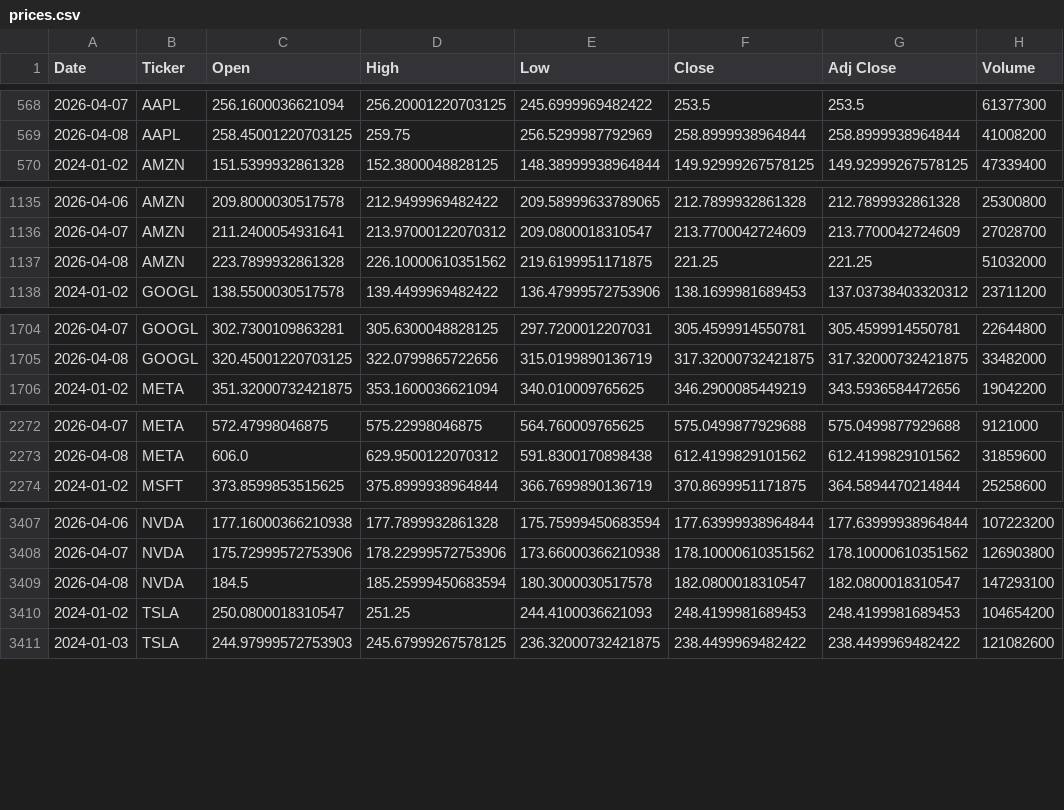
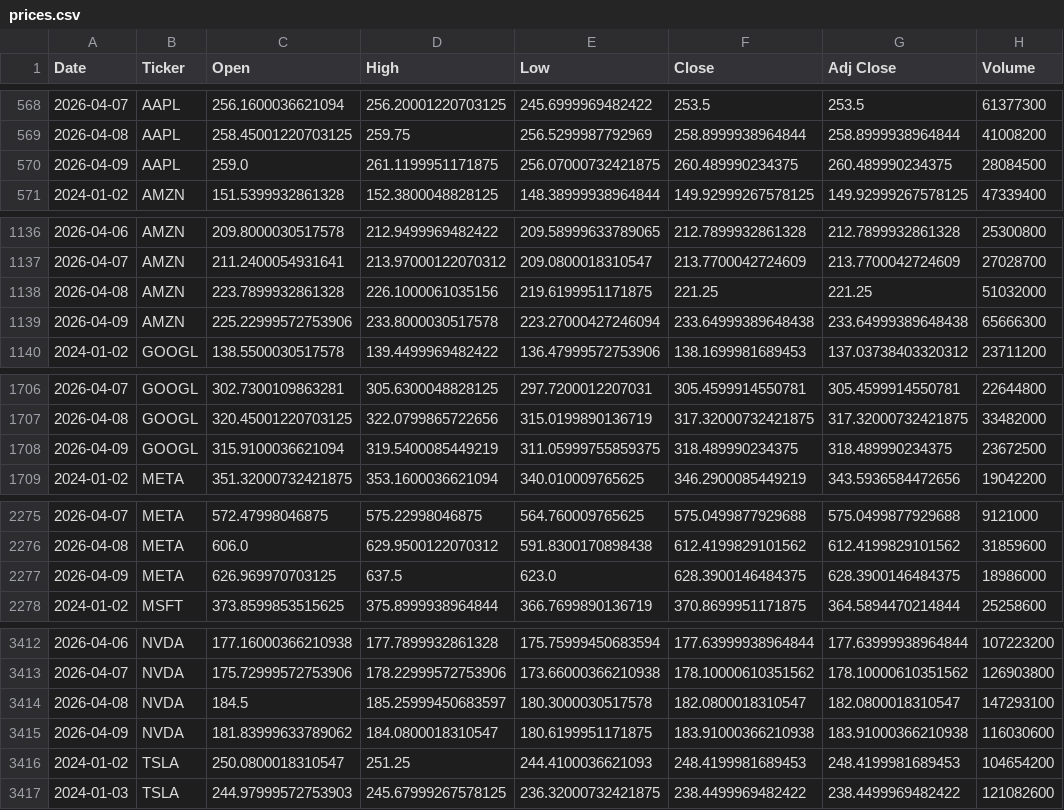
Before and after one commit to icengel91/WebMiningProject, a CSV file: data/raw/prices/prices.csv, drawn as a sheet; only a part is shown, gaps mark what is left out; the diff covers the shown part only.

```diff
--- a/data/raw/prices/prices.csv
+++ b/data/raw/prices/prices.csv
@@ -569,2 +569,3 @@ Date,Ticker,Open,High,Low,Close,Adj Close,Volume
 2026-04-08,AAPL,258.45001220703125,259.75,256.5299987792969,258.8999938964844,258.8999938964844,41008200
+2026-04-09,AAPL,259.0,261.1199951171875,256.07000732421875,260.489990234375,260.489990234375,28084500
 2024-01-02,AMZN,151.5399932861328,152.3800048828125,148.38999938964844,149.92999267578125,149.92999267578125,47339400
@@ -1136,3 +1137,4 @@ Date,Ticker,Open,High,Low,Close,Adj Close,Volume
 2026-04-07,AMZN,211.2400054931641,213.97000122070312,209.0800018310547,213.7700042724609,213.7700042724609,27028700
-2026-04-08,AMZN,223.7899932861328,226.10000610351562,219.6199951171875,221.25,221.25,51032000
+2026-04-08,AMZN,223.7899932861328,226.1000061035156,219.6199951171875,221.25,221.25,51032000
+2026-04-09,AMZN,225.22999572753906,233.8000030517578,223.27000427246094,233.64999389648438,233.64999389648438,65666300
 2024-01-02,GOOGL,138.5500030517578,139.4499969482422,136.47999572753906,138.1699981689453,137.03738403320312,23711200
@@ -1705,2 +1707,3 @@ Date,Ticker,Open,High,Low,Close,Adj Close,Volume
 2026-04-08,GOOGL,320.45001220703125,322.0799865722656,315.0199890136719,317.32000732421875,317.32000732421875,33482000
+2026-04-09,GOOGL,315.9100036621094,319.5400085449219,311.05999755859375,318.489990234375,318.489990234375,23672500
 2024-01-02,META,351.32000732421875,353.1600036621094,340.010009765625,346.2900085449219,343.5936584472656,19042200
@@ -2273,2 +2276,3 @@ Date,Ticker,Open,High,Low,Close,Adj Close,Volume
 2026-04-08,META,606.0,629.9500122070312,591.8300170898438,612.4199829101562,612.4199829101562,31859600
+2026-04-09,META,626.969970703125,637.5,623.0,628.3900146484375,628.3900146484375,18986000
 2024-01-02,MSFT,373.8599853515625,375.8999938964844,366.7699890136719,370.8699951171875,364.5894470214844,25258600
@@ -3408,3 +3413,4 @@ Date,Ticker,Open,High,Low,Close,Adj Close,Volume
 2026-04-07,NVDA,175.72999572753906,178.22999572753906,173.66000366210938,178.10000610351562,178.10000610351562,126903800
-2026-04-08,NVDA,184.5,185.25999450683594,180.3000030517578,182.0800018310547,182.0800018310547,147293100
+2026-04-08,NVDA,184.5,185.25999450683597,180.3000030517578,182.0800018310547,182.0800018310547,147293100
+2026-04-09,NVDA,181.83999633789062,184.0800018310547,180.6199951171875,183.91000366210938,183.91000366210938,116030600
 2024-01-02,TSLA,250.0800018310547,251.25,244.4100036621093,248.4199981689453,248.4199981689453,104654200
```
Also changed, not shown: 2 added rows elsewhere in this file, 1 other file.
